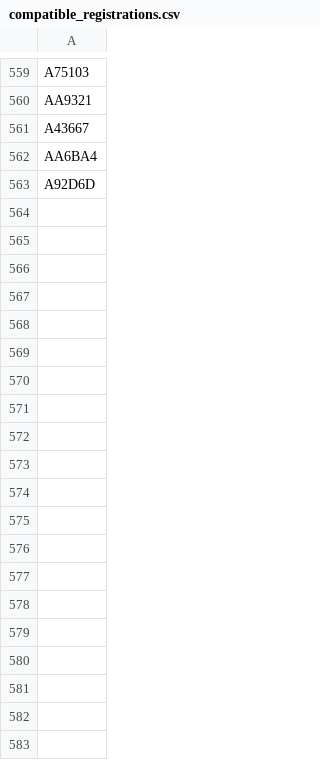
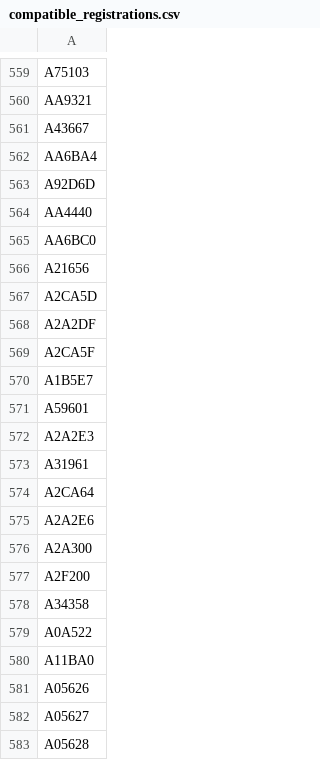
Before and after one commit to mstavro/fleetR, a CSV file: data/compatible_registrations.csv, drawn as a sheet; only a part is shown, gaps mark what is left out; the diff covers the shown part only.

```diff
--- a/data/compatible_registrations.csv
+++ b/data/compatible_registrations.csv
@@ -563 +563,21 @@ AA6BA4
 A92D6D
+AA4440
+AA6BC0
+A21656
+A2CA5D
+A2A2DF
+A2CA5F
+A1B5E7
+A59601
+A2A2E3
+A31961
+A2CA64
+A2A2E6
+A2A300
+A2F200
+A34358
+A0A522
+A11BA0
+A05626
+A05627
+A05628
```
Also changed, not shown: 64 added rows elsewhere in this file.
